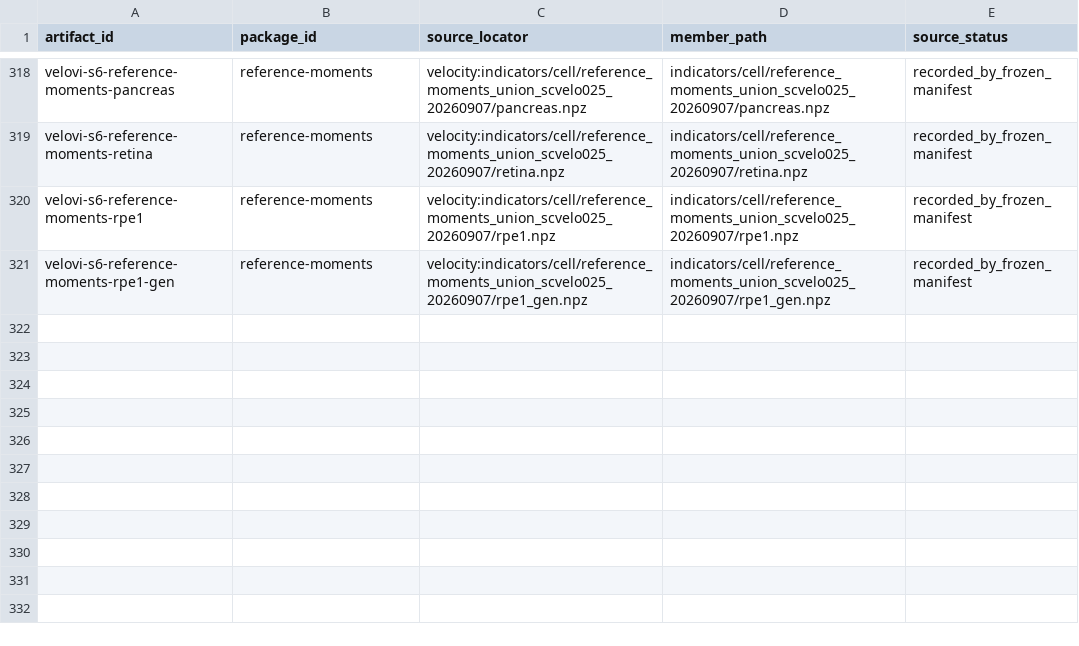
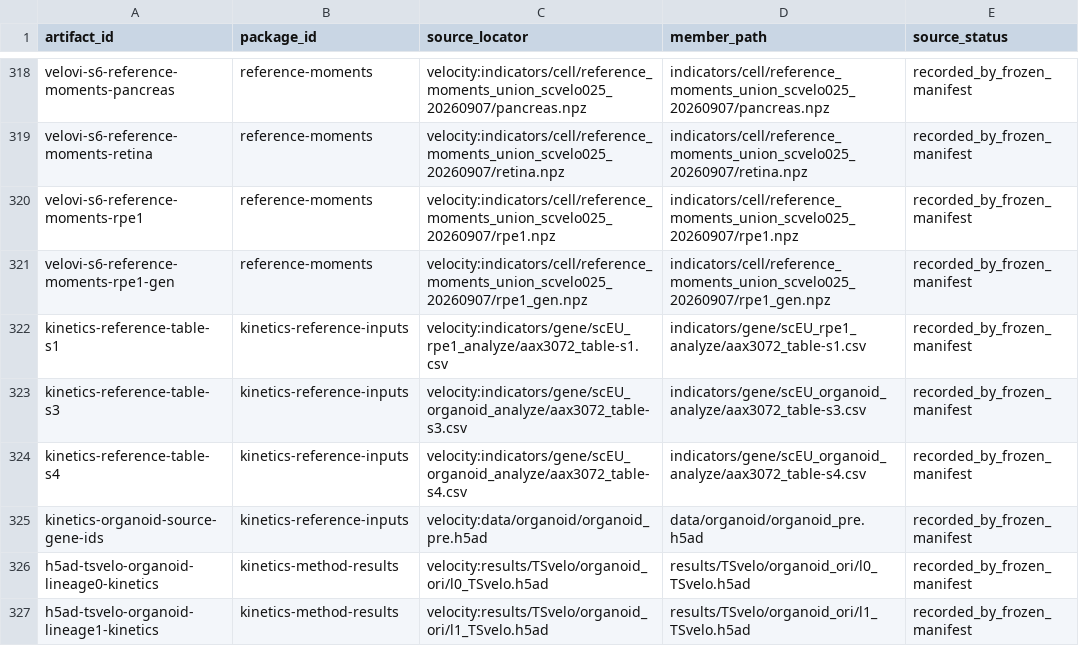
Before and after one commit to Tomorin259/benchmark_repository, a TSV file: data/release_map.tsv, drawn as a sheet; only a part is shown, gaps mark what is left out; the diff names each change by its address in the sheet, - before the commit and + after, or states it on an @@ line.

Commit message:
data: include expanded kinetics inputs in release map

```diff
--- a/data/release_map.tsv
+++ b/data/release_map.tsv
+row 322: kinetics-reference-table-s1 | kinetics-reference-inputs | velocity:indicators/gene/scEU_rpe1_analyze/aax3072_table-s1.csv | indicators/gene/scEU_rpe1_analyze/aax3072_table-s1.csv | recorded_by_frozen_manifest
+row 323: kinetics-reference-table-s3 | kinetics-reference-inputs | velocity:indicators/gene/scEU_organoid_analyze/aax3072_table-s3.csv | indicators/gene/scEU_organoid_analyze/aax3072_table-s3.csv | recorded_by_frozen_manifest
+row 324: kinetics-reference-table-s4 | kinetics-reference-inputs | velocity:indicators/gene/scEU_organoid_analyze/aax3072_table-s4.csv | indicators/gene/scEU_organoid_analyze/aax3072_table-s4.csv | recorded_by_frozen_manifest
+row 325: kinetics-organoid-source-gene-ids | kinetics-reference-inputs | velocity:data/organoid/organoid_pre.h5ad | data/organoid/organoid_pre.h5ad | recorded_by_frozen_manifest
+row 326: h5ad-tsvelo-organoid-lineage0-kinetics | kinetics-method-results | velocity:results/TSvelo/organoid_ori/l0_TSvelo.h5ad | results/TSvelo/organoid_ori/l0_TSvelo.h5ad | recorded_by_frozen_manifest
+row 327: h5ad-tsvelo-organoid-lineage1-kinetics | kinetics-method-results | velocity:results/TSvelo/organoid_ori/l1_TSvelo.h5ad | results/TSvelo/organoid_ori/l1_TSvelo.h5ad | recorded_by_frozen_manifest
```
